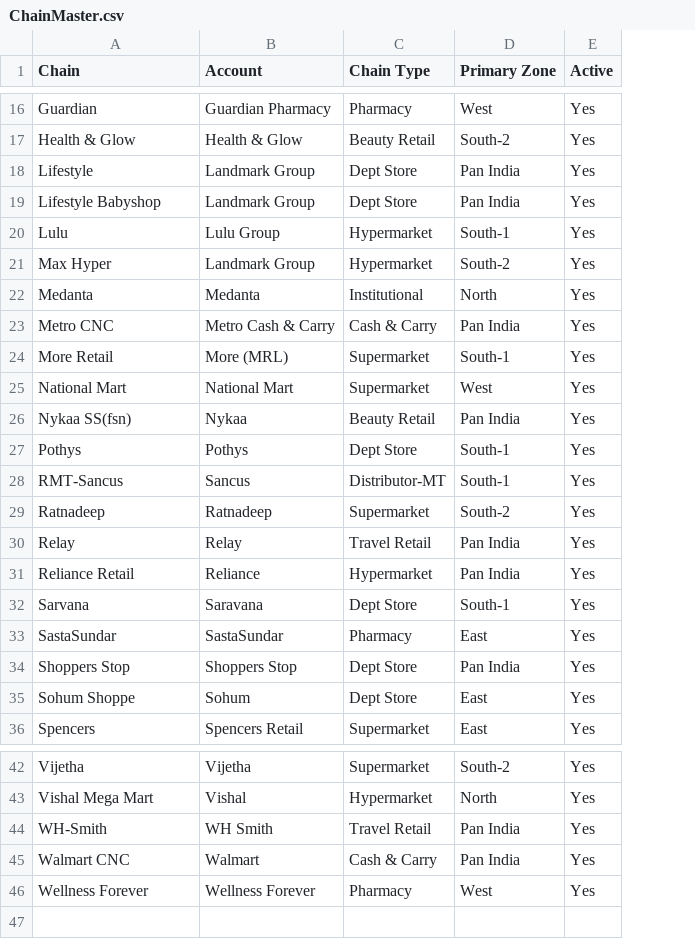
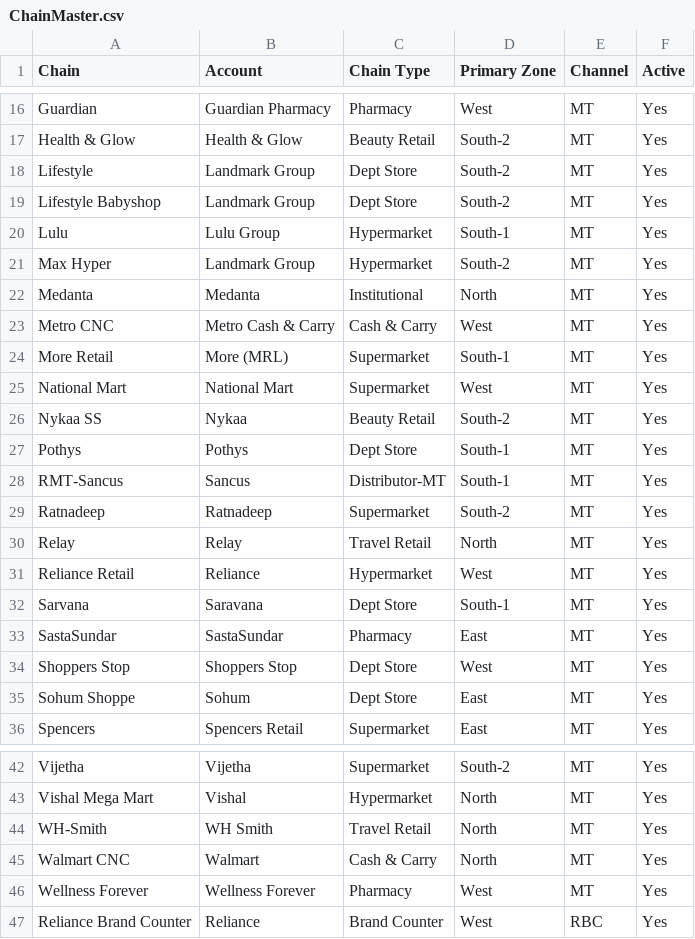
Before and after one commit to aswalsheshant-cell/mt-dashboard, a CSV file: PowerBI/SeedData/Masters/ChainMaster.csv, drawn as a sheet; only a part is shown, gaps mark what is left out; the diff covers the shown part only; the diff names each change by its address in the sheet, - before the commit and + after, or states it on an @@ line.

```diff
--- a/PowerBI/SeedData/Masters/ChainMaster.csv
+++ b/PowerBI/SeedData/Masters/ChainMaster.csv
+column E (Channel), rows 16-36: all MT; rows 42-46: all MT
-D18:D19 (Primary Zone): Pan India
+D18:D19 (Primary Zone): South-2
-D23 (Primary Zone): Pan India
+D23 (Primary Zone): West
-A26 (Chain): Nykaa SS(fsn)
+A26 (Chain): Nykaa SS
-D26 (Primary Zone): Pan India
+D26 (Primary Zone): South-2
-D30 (Primary Zone): Pan India
+D30 (Primary Zone): North
-D31 (Primary Zone): Pan India
+D31 (Primary Zone): West
-D34 (Primary Zone): Pan India
+D34 (Primary Zone): West
-D44:D45 (Primary Zone): Pan India
+D44:D45 (Primary Zone): North
+row 47: Reliance Brand Counter | Reliance | Brand Counter | West | RBC | Yes
```
Also changed, not shown: 3 edited cells elsewhere in this file, PowerBI/SeedData/Masters/ZoneStateMaster.csv, 2 other files.
